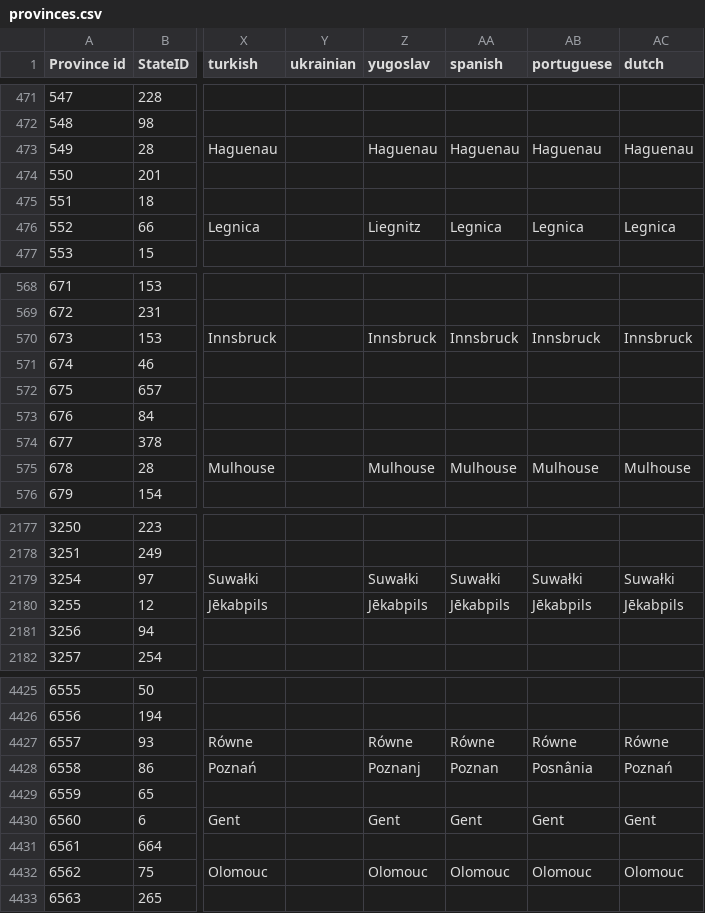
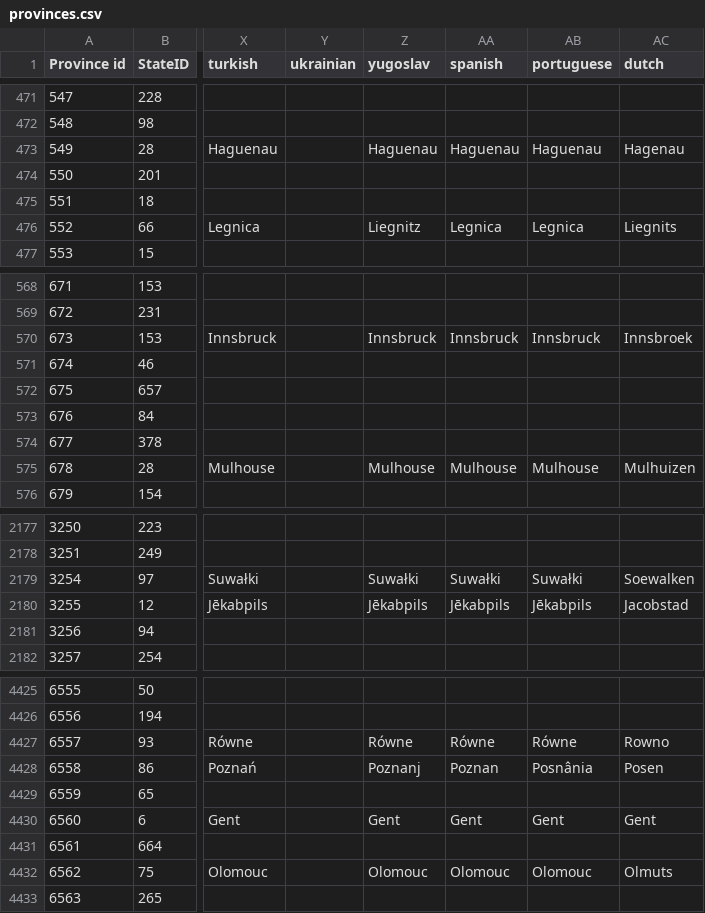
Before and after one commit to Winnfielder/Automatic-City-and-State-name-changer, a CSV file: provinces.csv, drawn as a sheet; only a part is shown, gaps mark what is left out; the diff covers the shown part only; the diff names each change by its address in the sheet, - before the commit and + after, or states it on an @@ line.

Commit message:
Update provinces.csv
Updated half of the dutch city names

```diff
--- a/provinces.csv
+++ b/provinces.csv
-AC473 (dutch): Haguenau
+AC473 (dutch): Hagenau
-AC476 (dutch): Legnica
+AC476 (dutch): Liegnits
-AC570 (dutch): Innsbruck
+AC570 (dutch): Innsbroek
-AC575 (dutch): Mulhouse
+AC575 (dutch): Mulhuizen
-AC2179 (dutch): Suwałki
+AC2179 (dutch): Soewalken
-AC2180 (dutch): Jēkabpils
+AC2180 (dutch): Jacobstad
-AC4427 (dutch): Równe
+AC4427 (dutch): Rowno
-AC4428 (dutch): Poznań
+AC4428 (dutch): Posen
-AC4432 (dutch): Olomouc
+AC4432 (dutch): Olmuts
```
Also changed, not shown: 65 edited cells elsewhere in this file.
